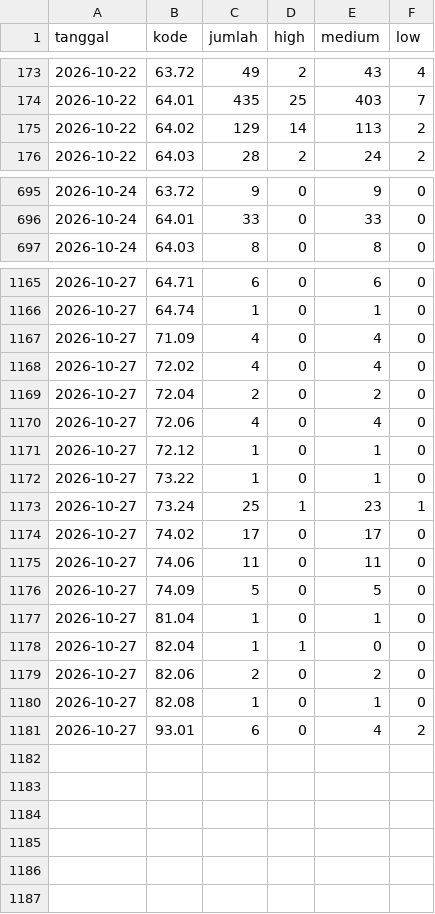
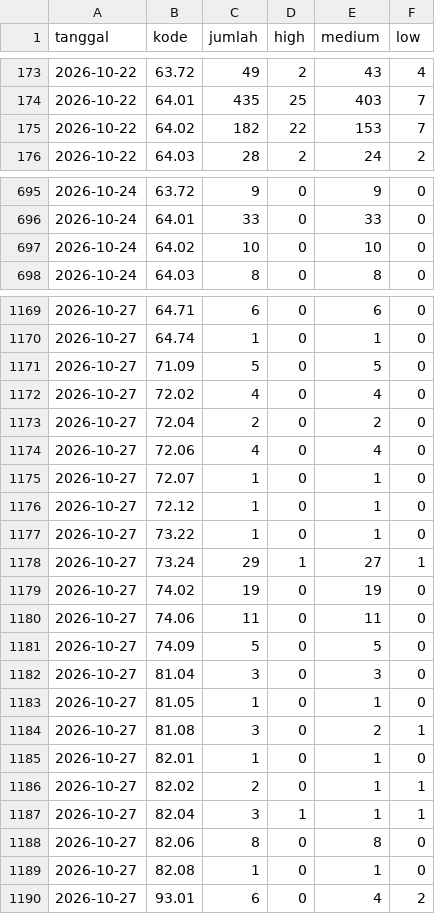
Before and after one commit to pantau-bencana/karhutla-dashboard, a CSV file: data/live/sipongi-hotspot.csv, drawn as a sheet; only a part is shown, gaps mark what is left out; the diff covers the shown part only.

```diff
--- a/data/live/sipongi-hotspot.csv
+++ b/data/live/sipongi-hotspot.csv
@@ -174,3 +174,3 @@ tanggal,kode,jumlah,high,medium,low
 2026-10-22,64.01,435,25,403,7
-2026-10-22,64.02,129,14,113,2
+2026-10-22,64.02,182,22,153,7
 2026-10-22,64.03,28,2,24,2
@@ -696,2 +696,3 @@ tanggal,kode,jumlah,high,medium,low
 2026-10-24,64.01,33,0,33,0
+2026-10-24,64.02,10,0,10,0
 2026-10-24,64.03,8,0,8,0
@@ -1166,3 +1170,3 @@ tanggal,kode,jumlah,high,medium,low
 2026-10-27,64.74,1,0,1,0
-2026-10-27,71.09,4,0,4,0
+2026-10-27,71.09,5,0,5,0
 2026-10-27,72.02,4,0,4,0
@@ -1170,11 +1174,16 @@ tanggal,kode,jumlah,high,medium,low
 2026-10-27,72.06,4,0,4,0
+2026-10-27,72.07,1,0,1,0
 2026-10-27,72.12,1,0,1,0
 2026-10-27,73.22,1,0,1,0
-2026-10-27,73.24,25,1,23,1
-2026-10-27,74.02,17,0,17,0
+2026-10-27,73.24,29,1,27,1
+2026-10-27,74.02,19,0,19,0
 2026-10-27,74.06,11,0,11,0
 2026-10-27,74.09,5,0,5,0
-2026-10-27,81.04,1,0,1,0
-2026-10-27,82.04,1,1,0,0
-2026-10-27,82.06,2,0,2,0
+2026-10-27,81.04,3,0,3,0
+2026-10-27,81.05,1,0,1,0
+2026-10-27,81.08,3,0,2,1
+2026-10-27,82.01,1,0,1,0
+2026-10-27,82.02,2,0,1,1
+2026-10-27,82.04,3,1,1,1
+2026-10-27,82.06,8,0,8,0
 2026-10-27,82.08,1,0,1,0
```
Also changed, not shown: 3 added rows and 21 edited cells elsewhere in this file, data/live/bmkg-cap-prov.csv, data/live/bmkg-cap.csv, 12 other files.
